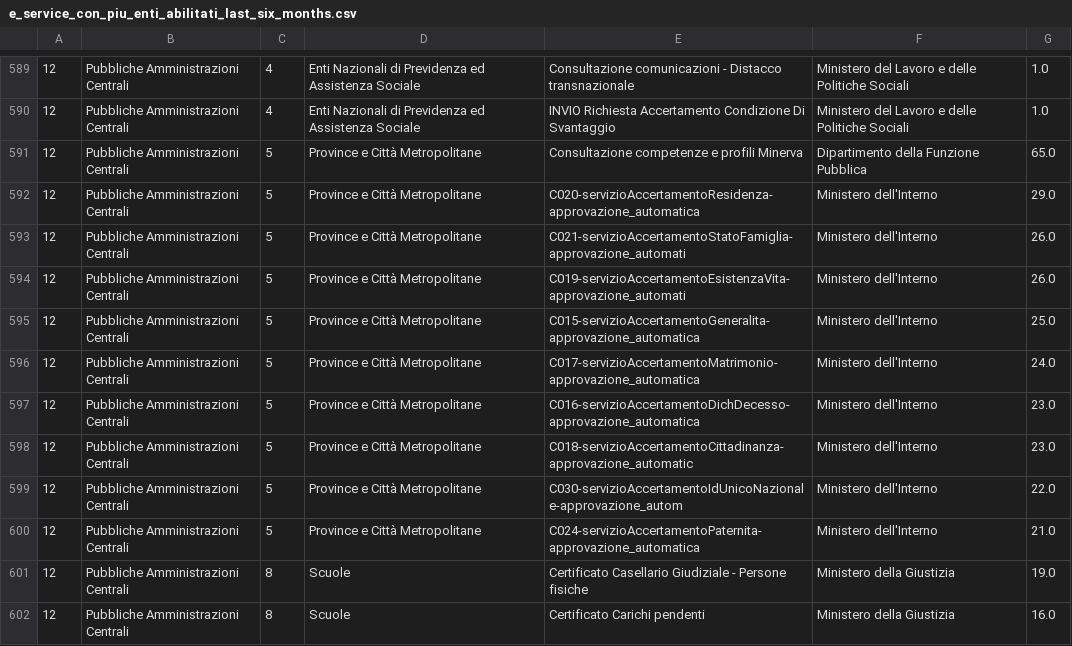
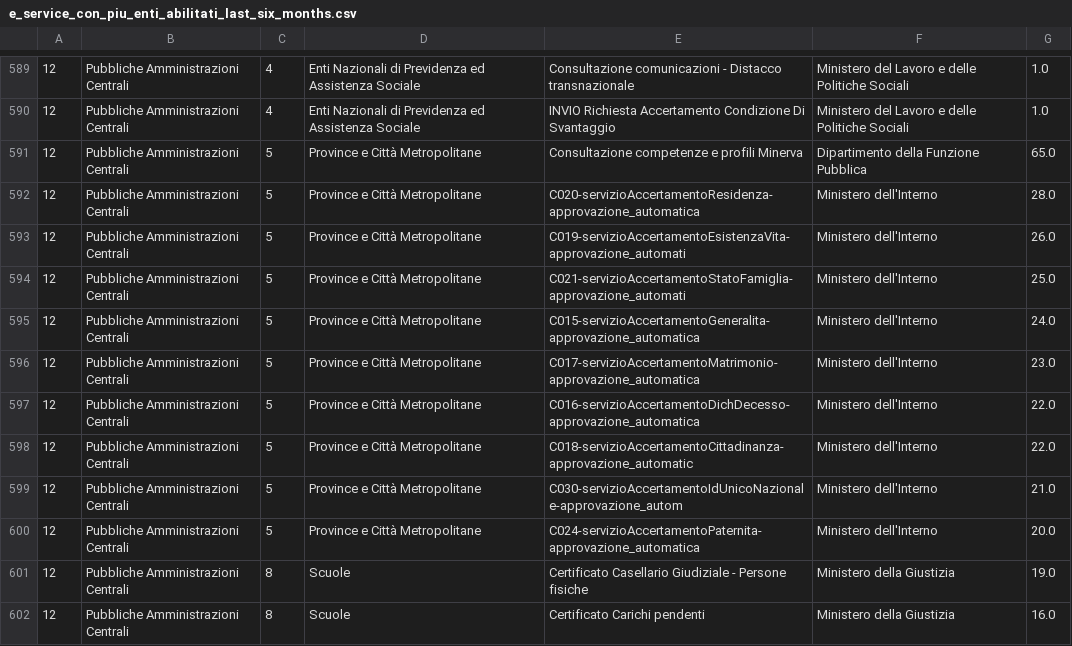
Before and after one commit to italia/pdnd-opendata, a CSV file: data/e_service_con_piu_enti_abilitati_last_six_months.csv, drawn as a sheet; only a part is shown, gaps mark what is left out; removed rows and columns are numbered as before the commit, all else as after; the diff covers the shown part only; the diff names each change by its address in the sheet, - before the commit and + after, or states it on an @@ line.

```diff
--- a/data/e_service_con_piu_enti_abilitati_last_six_months.csv
+++ b/data/e_service_con_piu_enti_abilitati_last_six_months.csv
-G592: 29.0
+G592: 28.0
-row 593: 12 | Pubbliche Amministrazioni Centrali | 5 | Province e Città Metropolitane | C021-servizioAccertamentoStatoFamiglia-approvazione_automati | Ministero dell'Interno | 26.0
-E594: C015-servizioAccertamentoGeneralita-approvazione_automatica
+E594: C021-servizioAccertamentoStatoFamiglia-approvazione_automati
-E595: C017-servizioAccertamentoMatrimonio-approvazione_automatica
+E595: C015-servizioAccertamentoGeneralita-approvazione_automatica
-E596: C016-servizioAccertamentoDichDecesso-approvazione_automatica
+E596: C017-servizioAccertamentoMatrimonio-approvazione_automatica
-E597: C018-servizioAccertamentoCittadinanza-approvazione_automatic
+E597: C016-servizioAccertamentoDichDecesso-approvazione_automatica
-G597: 23.0
+G597: 22.0
-E598: C030-servizioAccertamentoIdUnicoNazionale-approvazione_autom
+E598: C018-servizioAccertamentoCittadinanza-approvazione_automatic
-E599: C024-servizioAccertamentoPaternita-approvazione_automatica
+E599: C030-servizioAccertamentoIdUnicoNazionale-approvazione_autom
+row 600: 12 | Pubbliche Amministrazioni Centrali | 5 | Province e Città Metropolitane | C024-servizioAccertamentoPaternita-approvazione_automatica | Ministero dell'Interno | 20.0
```
Also changed, not shown: 5 added rows, 5 removed rows and 60 edited cells elsewhere in this file.
